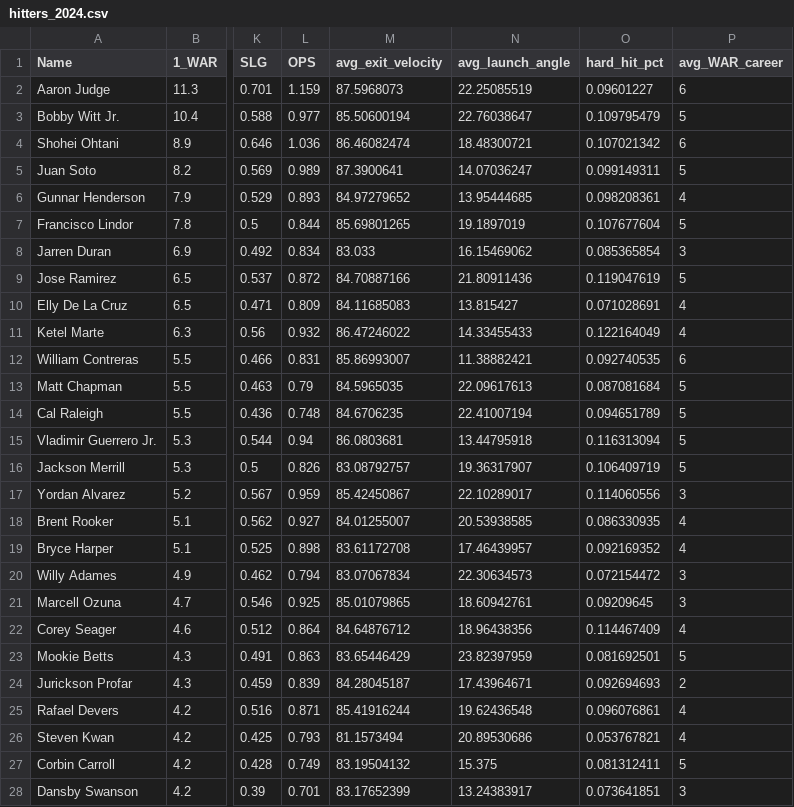
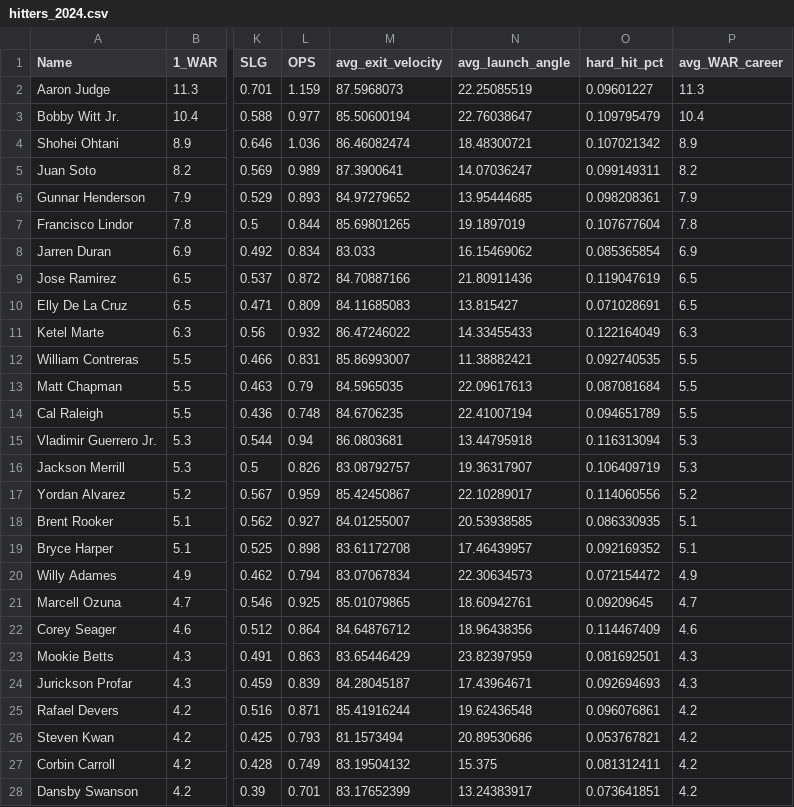
Before and after one commit to carterpaine/DelinquencyModel, a CSV file: hitters_2024.csv, drawn as a sheet; only a part is shown, gaps mark what is left out; the diff covers the shown part only; the diff names each change by its address in the sheet, - before the commit and + after, or states it on an @@ line.

Commit message:
Add files via upload

```diff
--- a/hitters_2024.csv
+++ b/hitters_2024.csv
-P2 (avg_WAR_career): 6
+P2 (avg_WAR_career): 11.3
-P3 (avg_WAR_career): 5
+P3 (avg_WAR_career): 10.4
-P4 (avg_WAR_career): 6
+P4 (avg_WAR_career): 8.9
-P5 (avg_WAR_career): 5
+P5 (avg_WAR_career): 8.2
-P6 (avg_WAR_career): 4
+P6 (avg_WAR_career): 7.9
-P7 (avg_WAR_career): 5
+P7 (avg_WAR_career): 7.8
-P8 (avg_WAR_career): 3
+P8 (avg_WAR_career): 6.9
-P9 (avg_WAR_career): 5
+P9 (avg_WAR_career): 6.5
-P10 (avg_WAR_career): 4
+P10 (avg_WAR_career): 6.5
-P11 (avg_WAR_career): 4
+P11 (avg_WAR_career): 6.3
-P12 (avg_WAR_career): 6
+P12 (avg_WAR_career): 5.5
-P13:P14 (avg_WAR_career): 5
+P13:P14 (avg_WAR_career): 5.5
-P15:P16 (avg_WAR_career): 5
+P15:P16 (avg_WAR_career): 5.3
-P17 (avg_WAR_career): 3
+P17 (avg_WAR_career): 5.2
-P18:P19 (avg_WAR_career): 4
+P18:P19 (avg_WAR_career): 5.1
-P20 (avg_WAR_career): 3
+P20 (avg_WAR_career): 4.9
-P21 (avg_WAR_career): 3
+P21 (avg_WAR_career): 4.7
-P22 (avg_WAR_career): 4
+P22 (avg_WAR_career): 4.6
-P23 (avg_WAR_career): 5
+P23 (avg_WAR_career): 4.3
-P24 (avg_WAR_career): 2
+P24 (avg_WAR_career): 4.3
-P25:P26 (avg_WAR_career): 4
+P25:P26 (avg_WAR_career): 4.2
-P27 (avg_WAR_career): 5
+P27 (avg_WAR_career): 4.2
-P28 (avg_WAR_career): 3
+P28 (avg_WAR_career): 4.2
```
Also changed, not shown: 92 edited cells elsewhere in this file.
